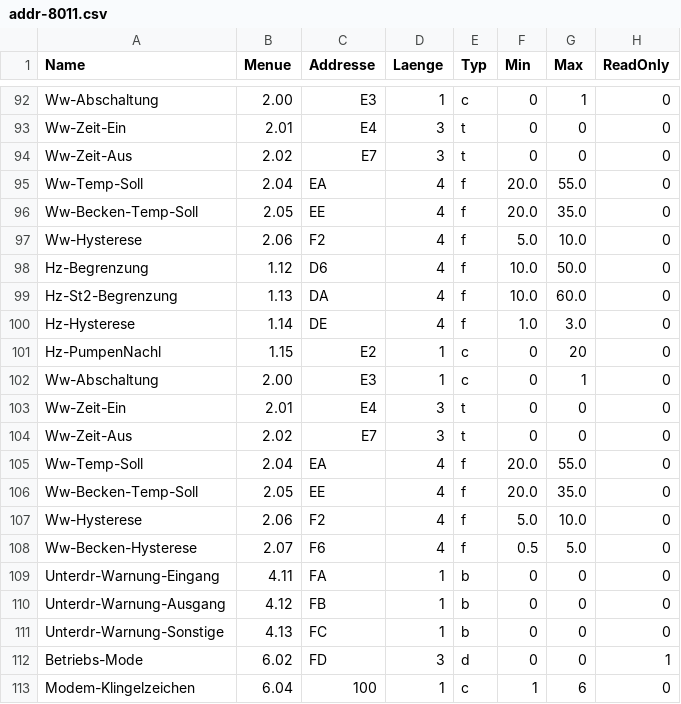
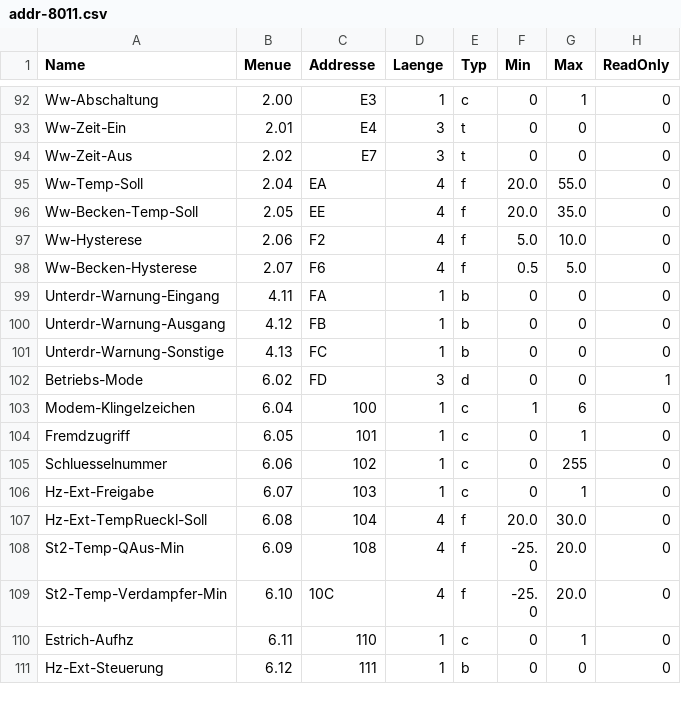
Before and after one commit to mwllgr/java-wtkcontrol, a CSV file: addr-8011.csv, drawn as a sheet; only a part is shown, gaps mark what is left out; the shorter side is filled out with more unchanged rows.

Commit message:
Fix csv

```diff
--- a/addr-8011.csv
+++ b/addr-8011.csv
@@ -97,12 +97,2 @@ Ww-Becken-Temp-Soll,2.05,EE,4,f,20.0,35.0,0
 Ww-Hysterese,2.06,F2,4,f,5.0,10.0,0
-Hz-Begrenzung,1.12,D6,4,f,10.0,50.0,0
-Hz-St2-Begrenzung,1.13,DA,4,f,10.0,60.0,0
-Hz-Hysterese,1.14,DE,4,f,1.0,3.0,0
-Hz-PumpenNachl,1.15,E2,1,c,0,20,0
-Ww-Abschaltung,2.00,E3,1,c,0,1,0
-Ww-Zeit-Ein,2.01,E4,3,t,0,0,0
-Ww-Zeit-Aus,2.02,E7,3,t,0,0,0
-Ww-Temp-Soll,2.04,EA,4,f,20.0,55.0,0
-Ww-Becken-Temp-Soll,2.05,EE,4,f,20.0,35.0,0
-Ww-Hysterese,2.06,F2,4,f,5.0,10.0,0
 Ww-Becken-Hysterese,2.07,F6,4,f,0.5,5.0,0
```
